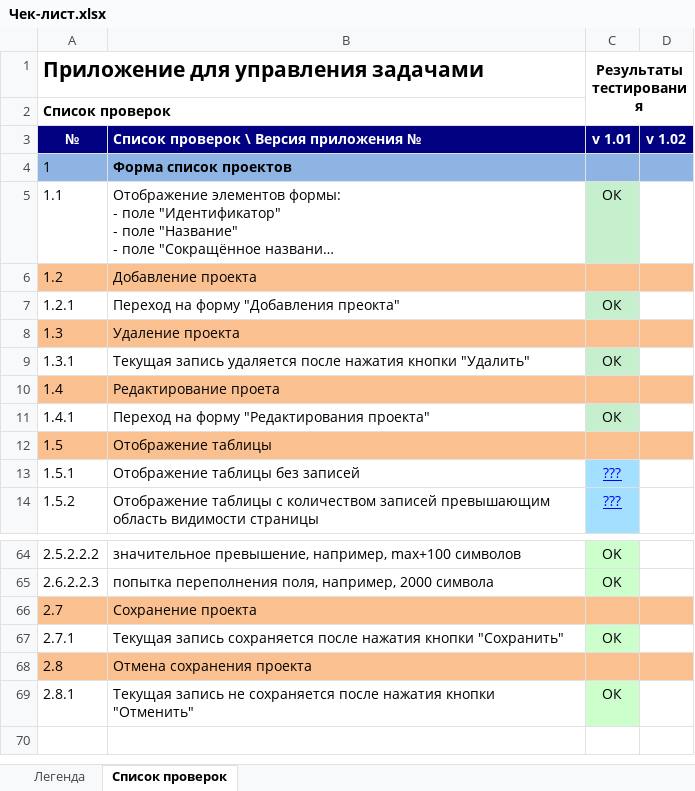
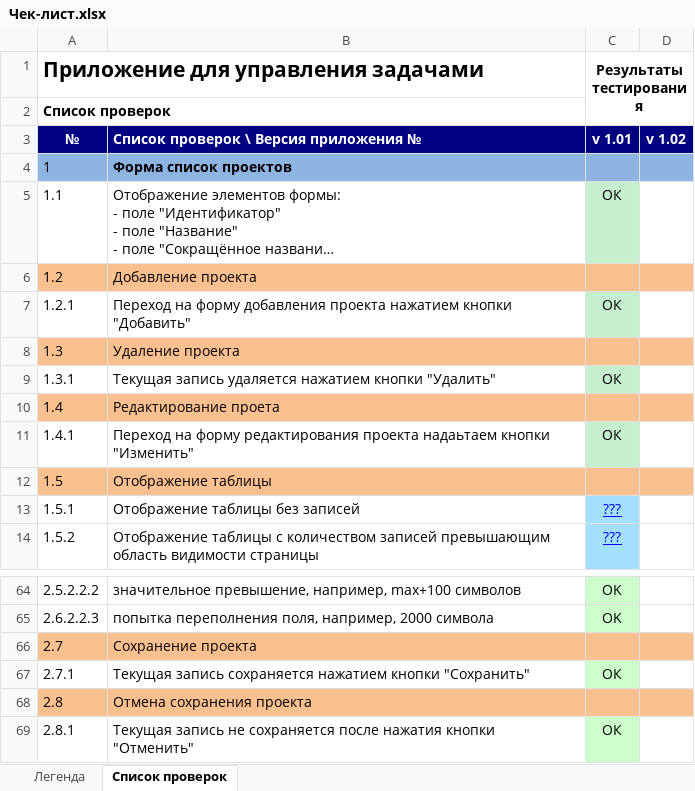
Before and after one commit to alisa98/SOFTWARE-TESTING, an Excel workbook: labwork4/Чек-лист.xlsx, sheet Список проверок, drawn as a sheet; only a part is shown, gaps mark what is left out; long unchanged cells end in …; values as stored, in another font and other column widths than the file's, no borders; the diff names each change by its address in the sheet, - before the commit and + after, or states it on an @@ line.

Commit message:
file changes check-list

```diff
--- a/labwork4/Чек-лист.xlsx (sheet Список проверок)
+++ b/labwork4/Чек-лист.xlsx (sheet Список проверок)
-B7: …на форму "Добавления преокта"
+B7: …на форму добавления проекта нажатием кнопки "Добавить"
-B9: …запись удаляется после нажатия кнопки "Удалить"
+B9: …запись удаляется нажатием кнопки "Удалить"
-B11: …на форму "Редактирования проекта"
+B11: …на форму редактирования проекта надаьтаем кнопки "Изменить"
-B67: …запись сохраняется после нажатия кнопки "Сохранить"
+B67: …запись сохраняется нажатием кнопки "Сохранить"
```
